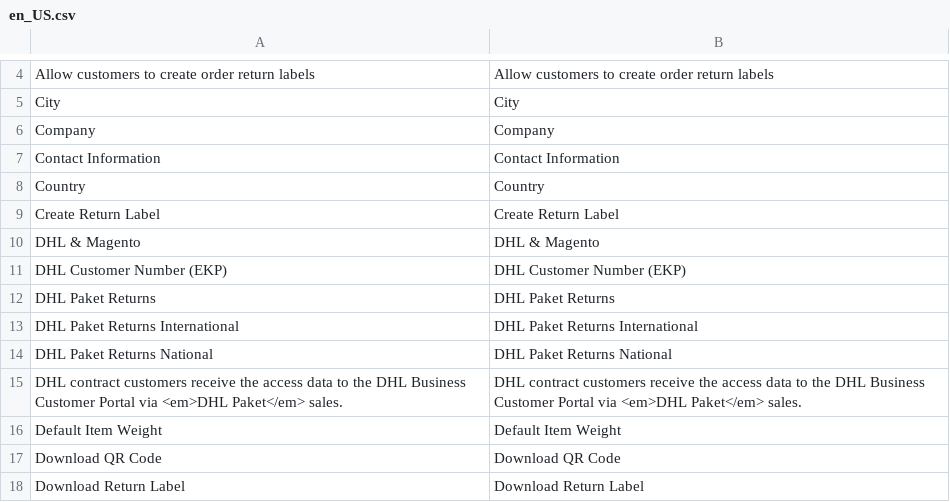
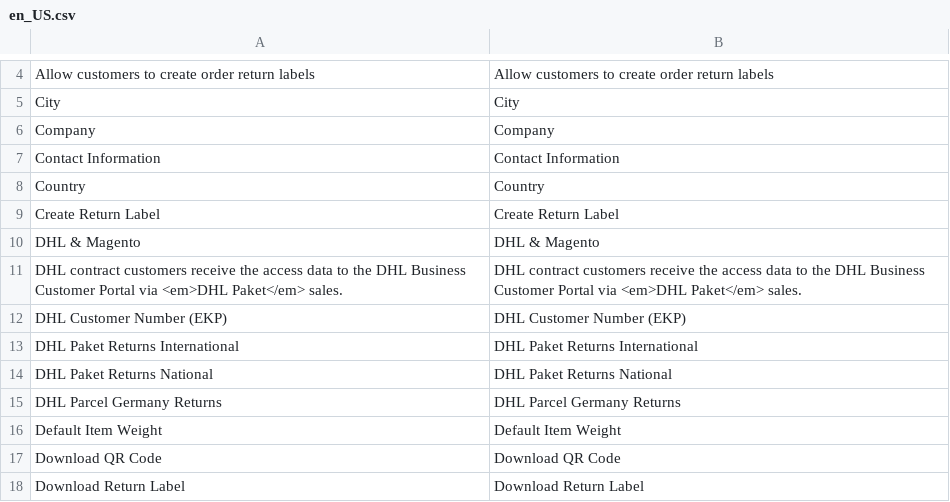
Before and after one commit to netresearch/dhl-module-carrier-paket-returns, a CSV file: i18n/en_US.csv, drawn as a sheet; only a part is shown, gaps mark what is left out.

```diff
--- a/i18n/en_US.csv
+++ b/i18n/en_US.csv
@@ -10,7 +10,7 @@ Country,Country
 "DHL & Magento","DHL & Magento"
+"DHL contract customers receive the access data to the DHL Business Customer Portal via <em>DHL Paket</em> sales.","DHL contract customers receive the access data to the DHL Business Customer Portal via <em>DHL Paket</em> sales."
 "DHL Customer Number (EKP)","DHL Customer Number (EKP)"
-"DHL Paket Returns","DHL Paket Returns"
 "DHL Paket Returns International","DHL Paket Returns International"
 "DHL Paket Returns National","DHL Paket Returns National"
-"DHL contract customers receive the access data to the DHL Business Customer Portal via <em>DHL Paket</em> sales.","DHL contract customers receive the access data to the DHL Business Customer Portal via <em>DHL Paket</em> sales."
+"DHL Parcel Germany Returns","DHL Parcel Germany Returns"
 "Default Item Weight","Default Item Weight"
```
Also changed, not shown: i18n/de_DE.csv, 1 other file.
